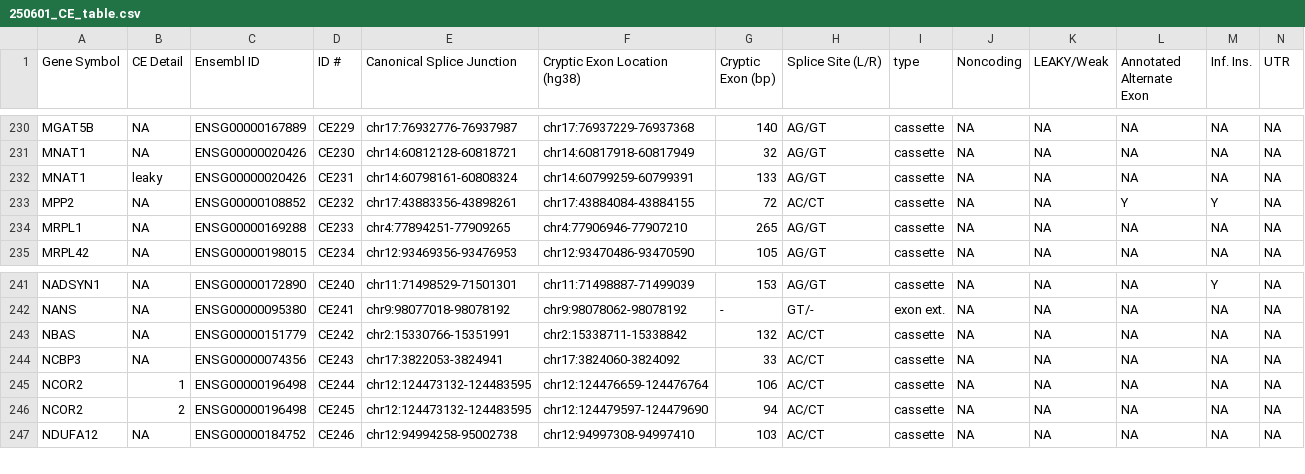
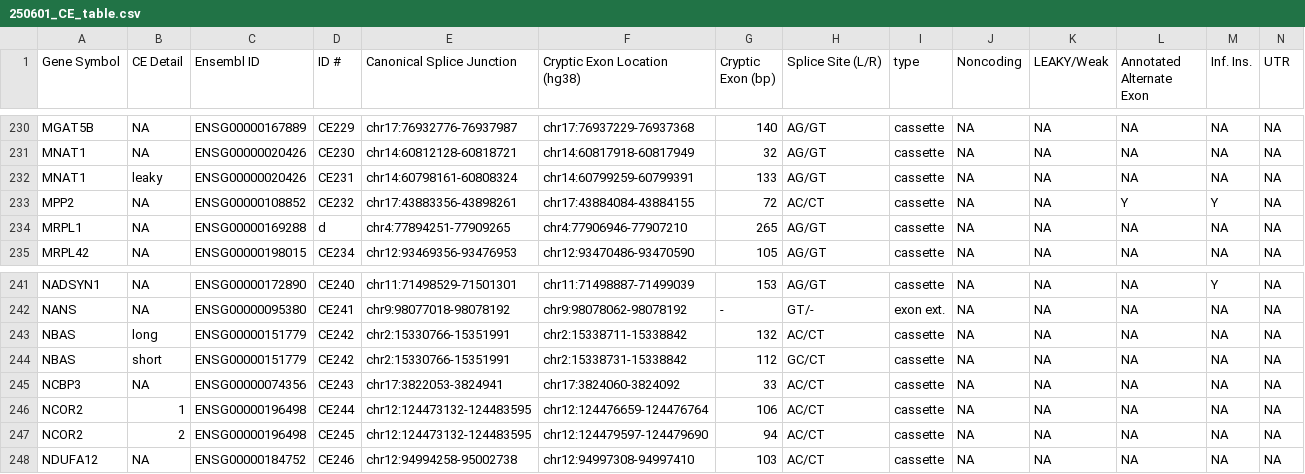
Before and after one commit to irikas/NMDi_TDP43kd, a CSV file: data/250601_CE_table.csv, drawn as a sheet; only a part is shown, gaps mark what is left out; rows hold the shown columns only; the diff names each change by its address in the sheet, - before the commit and + after, or states it on an @@ line.

Commit message:
Update 250601_CE_table.csv

```diff
--- a/data/250601_CE_table.csv
+++ b/data/250601_CE_table.csv
-D234 (ID #): CE233
+D234 (ID #): d
-B243 (CE Detail): NA
+B243 (CE Detail): long
+row 244: NBAS | short | ENSG00000151779 | CE242 | chr2:15330766-15351991 | chr2:15338731-15338842 | 112 | GC/CT | cassette | NA | NA | NA | NA | NA
```
